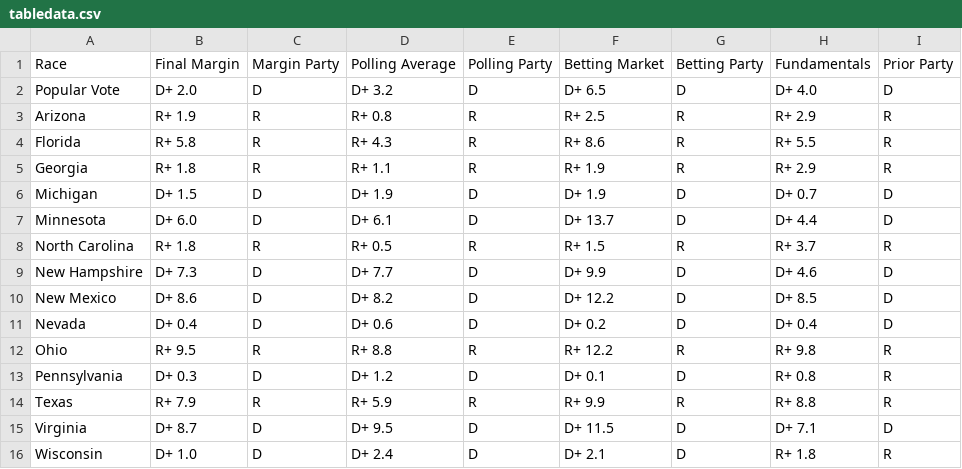
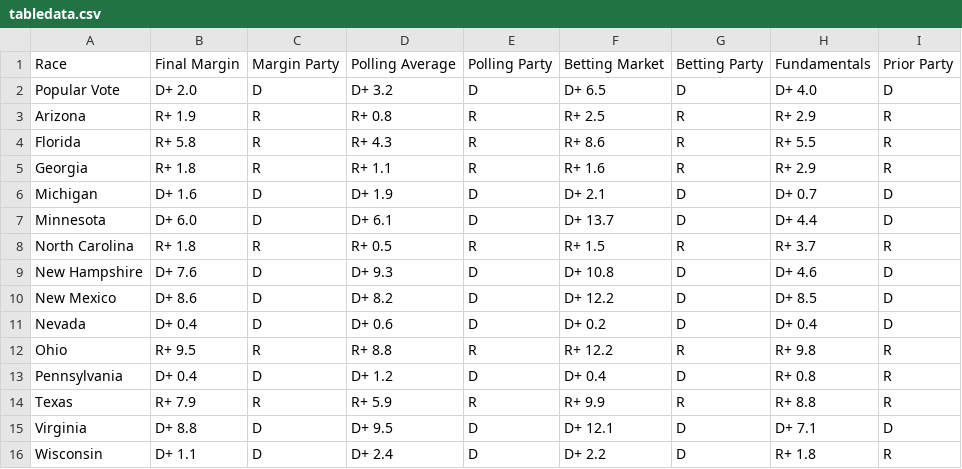
Before and after one commit to TheBreakdownPoint/Election-Prediction-2024, a CSV file: tabledata.csv, drawn as a sheet.

```diff
--- a/tabledata.csv
+++ b/tabledata.csv
@@ -4,7 +4,7 @@ Arizona,R+ 1.9,R,R+ 0.8,R,R+ 2.5,R,R+ 2.9,R
 Florida,R+ 5.8,R,R+ 4.3,R,R+ 8.6,R,R+ 5.5,R
-Georgia,R+ 1.8,R,R+ 1.1,R,R+ 1.9,R,R+ 2.9,R
-Michigan,D+ 1.5,D,D+ 1.9,D,D+ 1.9,D,D+ 0.7,D
+Georgia,R+ 1.8,R,R+ 1.1,R,R+ 1.6,R,R+ 2.9,R
+Michigan,D+ 1.6,D,D+ 1.9,D,D+ 2.1,D,D+ 0.7,D
 Minnesota,D+ 6.0,D,D+ 6.1,D,D+ 13.7,D,D+ 4.4,D
 North Carolina,R+ 1.8,R,R+ 0.5,R,R+ 1.5,R,R+ 3.7,R
-New Hampshire,D+ 7.3,D,D+ 7.7,D,D+ 9.9,D,D+ 4.6,D
+New Hampshire,D+ 7.6,D,D+ 9.3,D,D+ 10.8,D,D+ 4.6,D
 New Mexico,D+ 8.6,D,D+ 8.2,D,D+ 12.2,D,D+ 8.5,D
@@ -12,5 +12,5 @@ Nevada,D+ 0.4,D,D+ 0.6,D,D+ 0.2,D,D+ 0.4,D
 Ohio,R+ 9.5,R,R+ 8.8,R,R+ 12.2,R,R+ 9.8,R
-Pennsylvania,D+ 0.3,D,D+ 1.2,D,D+ 0.1,D,R+ 0.8,R
+Pennsylvania,D+ 0.4,D,D+ 1.2,D,D+ 0.4,D,R+ 0.8,R
 Texas,R+ 7.9,R,R+ 5.9,R,R+ 9.9,R,R+ 8.8,R
-Virginia,D+ 8.7,D,D+ 9.5,D,D+ 11.5,D,D+ 7.1,D
-Wisconsin,D+ 1.0,D,D+ 2.4,D,D+ 2.1,D,R+ 1.8,R
+Virginia,D+ 8.8,D,D+ 9.5,D,D+ 12.1,D,D+ 7.1,D
+Wisconsin,D+ 1.1,D,D+ 2.4,D,D+ 2.2,D,R+ 1.8,R
```
Also changed, not shown: electoralmap.csv, outcomes.csv, 3 other files.
